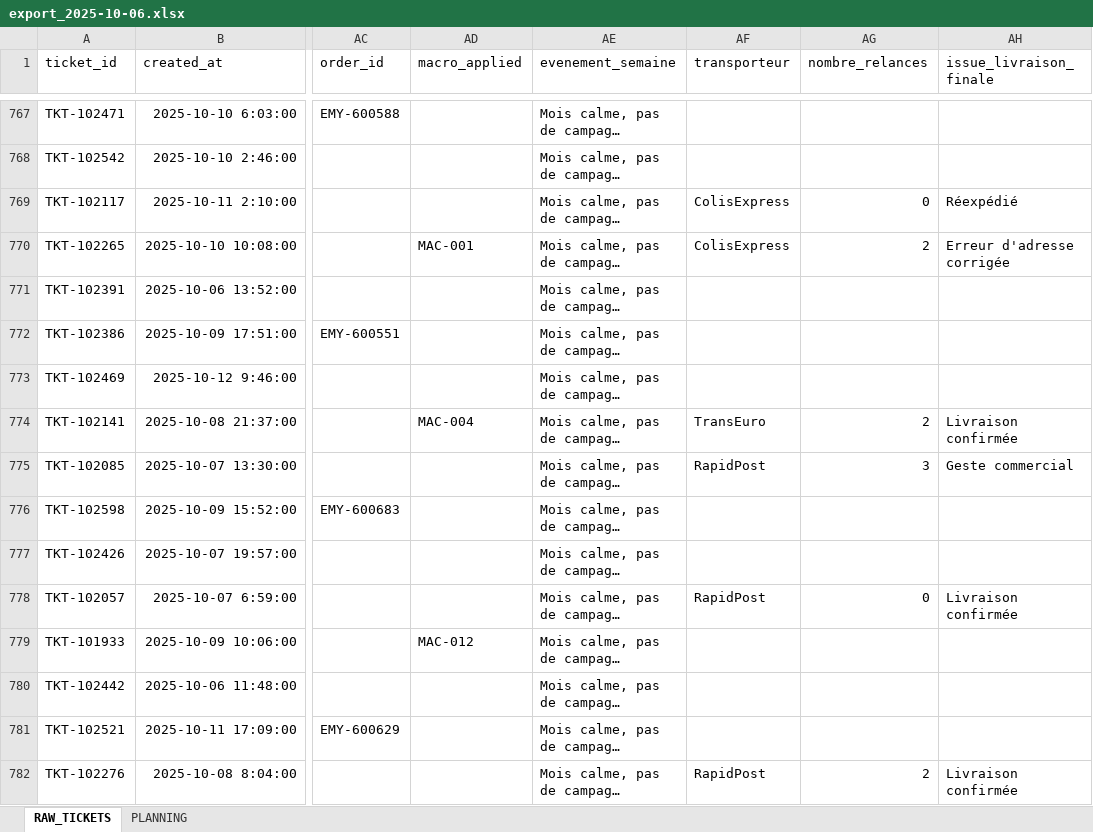
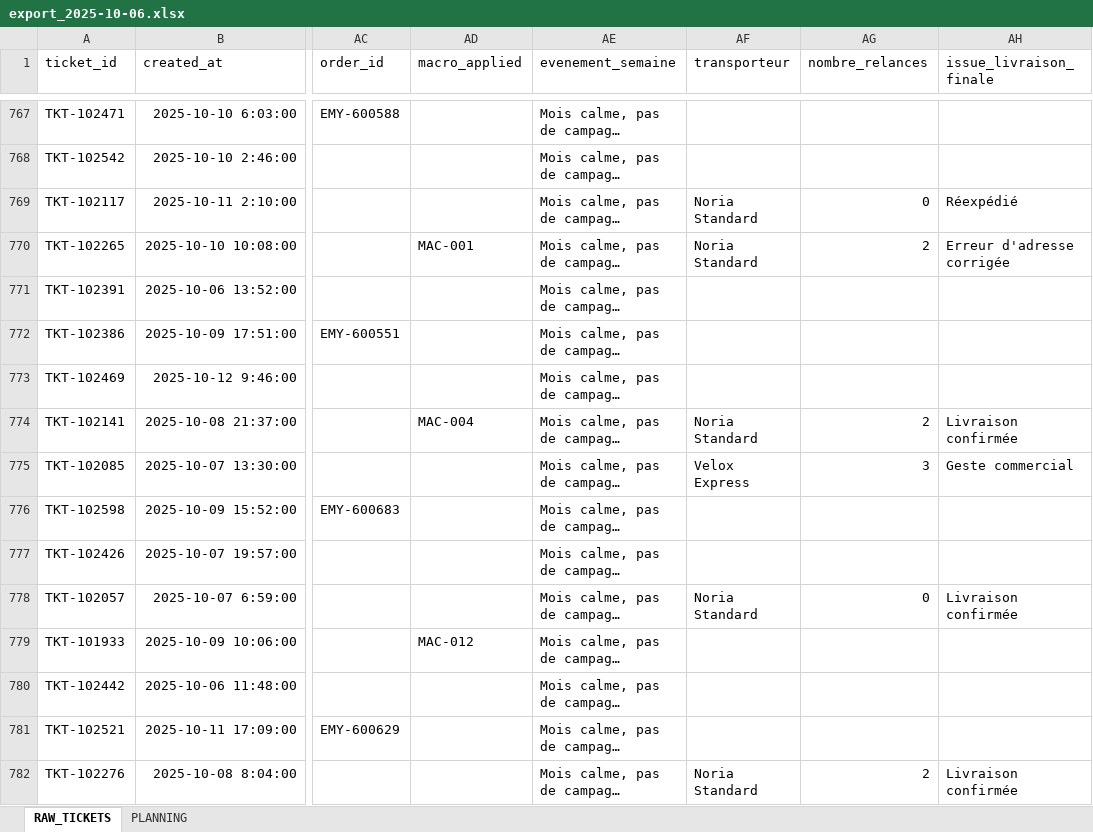
Before and after one commit to kristellez/emyria-dashboard, an Excel workbook: exports_hebdomadaires/export_2025-10-06.xlsx, sheet RAW_TICKETS, drawn as a sheet; only a part is shown, gaps mark what is left out; long unchanged cells end in …; values as stored, in another font and other column widths than the file's, no borders; the diff covers the shown part only; the diff names each change by its address in the sheet, - before the commit and + after, or states it on an @@ line.

```diff
--- a/exports_hebdomadaires/export_2025-10-06.xlsx (sheet RAW_TICKETS)
+++ b/exports_hebdomadaires/export_2025-10-06.xlsx (sheet RAW_TICKETS)
-AF769:AF770 (transporteur): ColisExpress
+AF769:AF770 (transporteur): Noria Standard
-AF774 (transporteur): TransEuro
+AF774 (transporteur): Noria Standard
-AF775 (transporteur): RapidPost
+AF775 (transporteur): Velox Express
-AF778 (transporteur): RapidPost
+AF778 (transporteur): Noria Standard
-AF782 (transporteur): RapidPost
+AF782 (transporteur): Noria Standard
```
Also changed, not shown: 260 edited cells elsewhere in this sheet, exports_hebdomadaires/export_2025-09-01.xlsx, exports_hebdomadaires/export_2026-01-12.xlsx, 14 other files.
